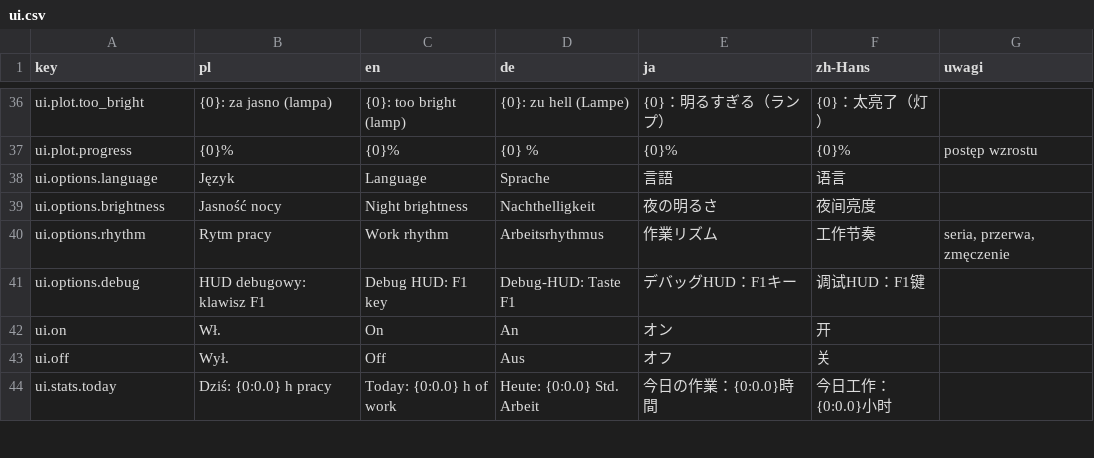
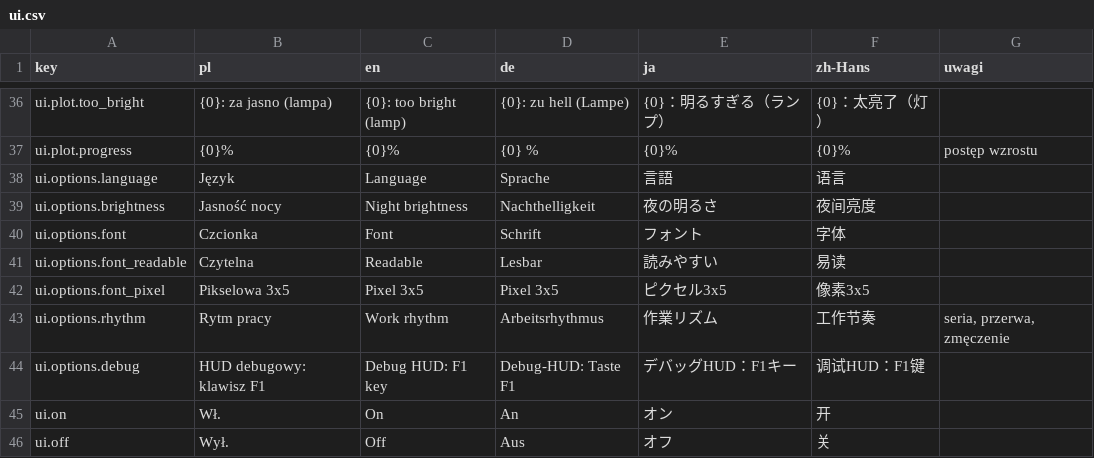
Before and after one commit to Eziek/Eziek, a CSV file: Assets/_Project/Localization/ui.csv, drawn as a sheet; only a part is shown, gaps mark what is left out; the shorter side is filled out with more unchanged rows.

Commit message:
UI i woda po zrzutach gracza: ucięte litery, szczelina mgły, łodzie w wodzie, czytelna czcionka
- Księga: maska okna treści sięga 4 px dalej w poziomie (pierwsza kolumna
  pikseli liter była ucinana), bez miękkiej krawędzi.
- Mgła w przezroczystym oknie: ciemny pas od krawędzi wody pod chmurami
  (między wodą a chmurami prześwitywał pulpit).
- Łódź wypraw, łódź kupca-widma, boja sieci: shader SpriteFloat (dno pod
  wodą, piana przy burtach, kołysanie linii wody o piksel) i Visual/Floating
  (rozchodzące się kręgi na wodzie). Materiał Float (Wyspa → 2).
- Czytelna czcionka (Fusion Pixel 8px latin, OFL): małe litery, polskie i
  niemieckie znaki, linia 10 px jak w układzie UI; domyślnie włączona,
  Opcje → Ogólne → Czcionka (przełącza od razu). Próbki: docs/img/ui_fonty.png.

```diff
--- a/Assets/_Project/Localization/ui.csv
+++ b/Assets/_Project/Localization/ui.csv
@@ -39,2 +39,5 @@ ui.options.language,Język,Language,Sprache,言語,语言,
 ui.options.brightness,Jasność nocy,Night brightness,Nachthelligkeit,夜の明るさ,夜间亮度,
+ui.options.font,Czcionka,Font,Schrift,フォント,字体,
+ui.options.font_readable,Czytelna,Readable,Lesbar,読みやすい,易读,
+ui.options.font_pixel,Pikselowa 3x5,Pixel 3x5,Pixel 3x5,ピクセル3x5,像素3x5,
 ui.options.rhythm,Rytm pracy,Work rhythm,Arbeitsrhythmus,作業リズム,工作节奏,"seria, przerwa, zmęczenie"
```
Also changed, not shown: 17 other files.
